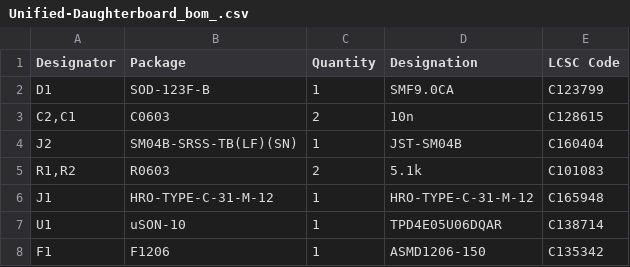
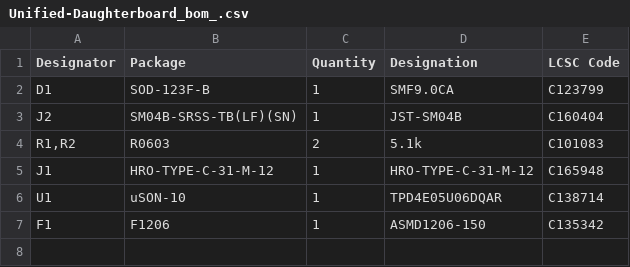
Before and after one commit to Unified-Daughterboard/UDB-C-Legacy, a CSV file: Production/C3/BOM/Unified-Daughterboard_bom_.csv, drawn as a sheet; the diff names each change by its address in the sheet, - before the commit and + after, or states it on an @@ line.

```diff
--- a/Production/C3/BOM/Unified-Daughterboard_bom_.csv
+++ b/Production/C3/BOM/Unified-Daughterboard_bom_.csv
-row 3: C2,C1 | C0603 | 2 | 10n | C128615
```
Also changed, not shown: 5 other files.
